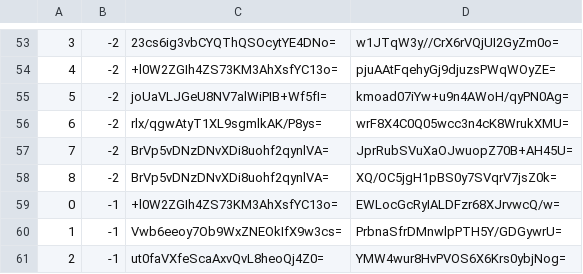
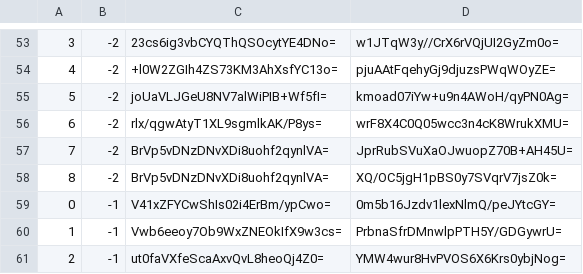
Before and after one commit to piperdeck/Fungi-Maps, a CSV file: Overworld/tiles/zoom.-1/metadata/k.0.-1.csv, drawn as a sheet; only a part is shown, gaps mark what is left out.

```diff
--- a/Overworld/tiles/zoom.-1/metadata/k.0.-1.csv
+++ b/Overworld/tiles/zoom.-1/metadata/k.0.-1.csv
@@ -58,3 +58,3 @@
 8,-2,BrVp5vDNzDNvXDi8uohf2qynlVA=,XQ/OC5jgH1pBS0y7SVqrV7jsZ0k=
-0,-1,+l0W2ZGIh4ZS73KM3AhXsfYC13o=,EWLocGcRyIALDFzr68XJrvwcQ/w=
+0,-1,V41xZFYCwShIs02i4ErBm/ypCwo=,0m5b16Jzdv1lexNlmQ/peJYtcGY=
 1,-1,Vwb6eeoy7Ob9WxZNEOkIfX9w3cs=,PrbnaSfrDMnwlpPTH5Y/GDGywrU=
```
Also changed, not shown: Overworld/tiles/zoom.-1/metadata/k.0.0.csv, Overworld/tiles/zoom.-2/metadata/k.0.-1.csv, 13 other files.
